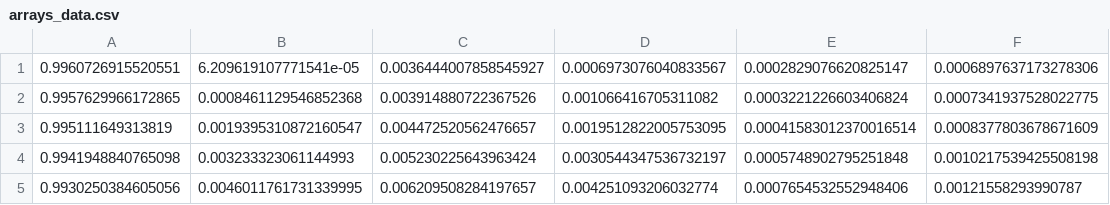
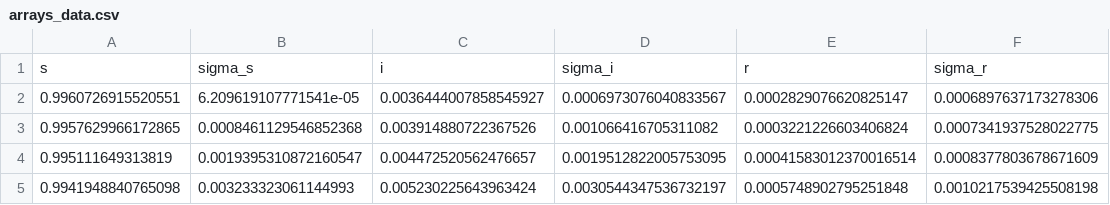
Before and after one commit to group9ine/conspiracy-networks, a CSV file: hma/arrays_data.csv, drawn as a sheet; only a part is shown; the shorter side is filled out with more unchanged rows.

```diff
--- a/hma/arrays_data.csv
+++ b/hma/arrays_data.csv
@@ -1 +1,2 @@
+s,sigma_s,i,sigma_i,r,sigma_r
 0.9960726915520551,6.209619107771541e-05,0.0036444007858545927,0.0006973076040833567,0.0002829076620825147,0.0006897637173278306
```
Also changed, not shown: 1 other file.
